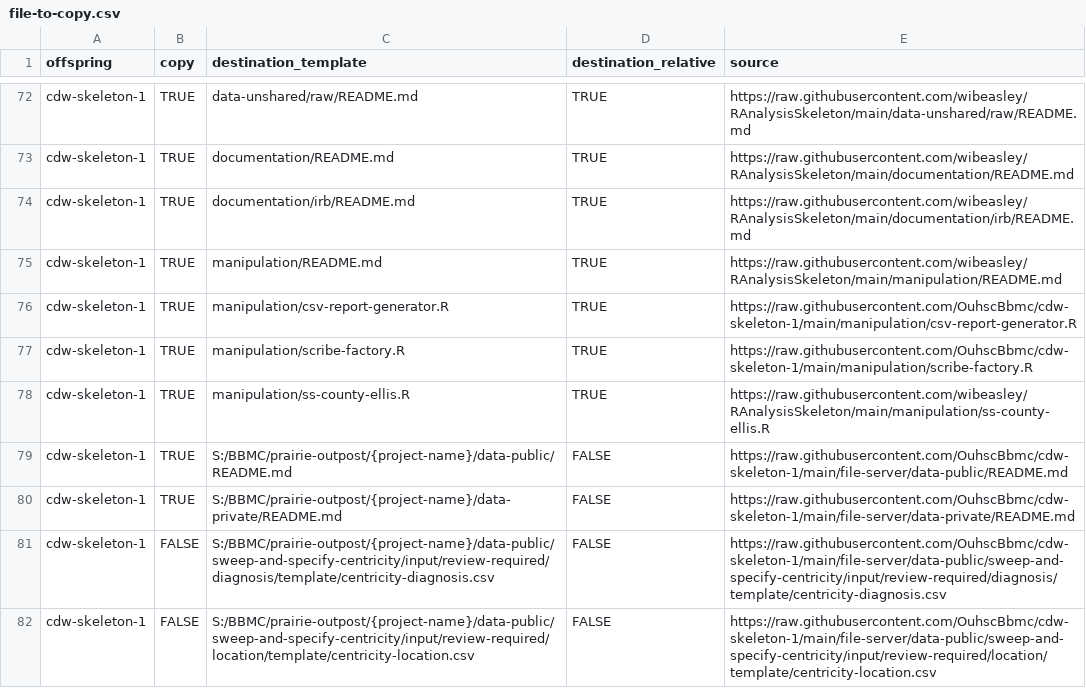
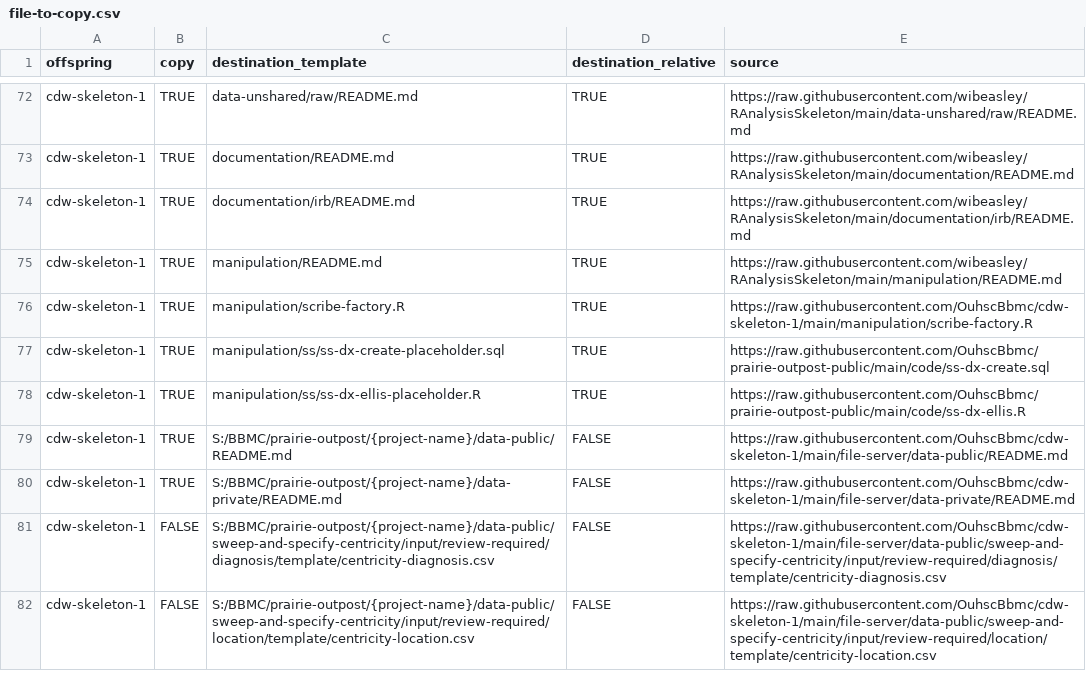
Before and after one commit to OuhscBbmc/pluripotent, a CSV file: inst/metadata/file-to-copy.csv, drawn as a sheet; only a part is shown, gaps mark what is left out.

Commit message:
update to ss file

```diff
--- a/inst/metadata/file-to-copy.csv
+++ b/inst/metadata/file-to-copy.csv
@@ -75,5 +75,5 @@ cdw-skeleton-1,TRUE,documentation/irb/README.md,TRUE,https://raw.githubuserconte
 cdw-skeleton-1,TRUE,manipulation/README.md,TRUE,https://raw.githubusercontent.com/wibeasley/RAnalysisSkeleton/main/manipulation/README.md
-cdw-skeleton-1,TRUE,manipulation/csv-report-generator.R,TRUE,https://raw.githubusercontent.com/OuhscBbmc/cdw-skeleton-1/main/manipulation/csv-report-generator.R
 cdw-skeleton-1,TRUE,manipulation/scribe-factory.R,TRUE,https://raw.githubusercontent.com/OuhscBbmc/cdw-skeleton-1/main/manipulation/scribe-factory.R
-cdw-skeleton-1,TRUE,manipulation/ss-county-ellis.R,TRUE,https://raw.githubusercontent.com/wibeasley/RAnalysisSkeleton/main/manipulation/ss-county-ellis.R
+cdw-skeleton-1,TRUE,manipulation/ss/ss-dx-create-placeholder.sql,TRUE,https://raw.githubusercontent.com/OuhscBbmc/prairie-outpost-public/main/code/ss-dx-create.sql
+cdw-skeleton-1,TRUE,manipulation/ss/ss-dx-ellis-placeholder.R,TRUE,https://raw.githubusercontent.com/OuhscBbmc/prairie-outpost-public/main/code/ss-dx-ellis.R
 cdw-skeleton-1,TRUE,S:/BBMC/prairie-outpost/{project-name}/data-public/README.md,FALSE,https://raw.githubusercontent.com/OuhscBbmc/cdw-skeleton-1/main/file-server/data-public/README.md
```
